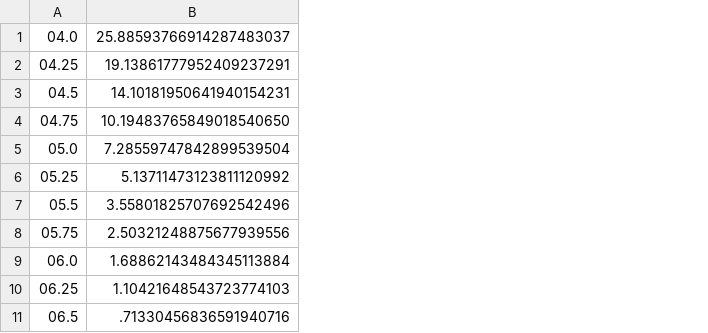
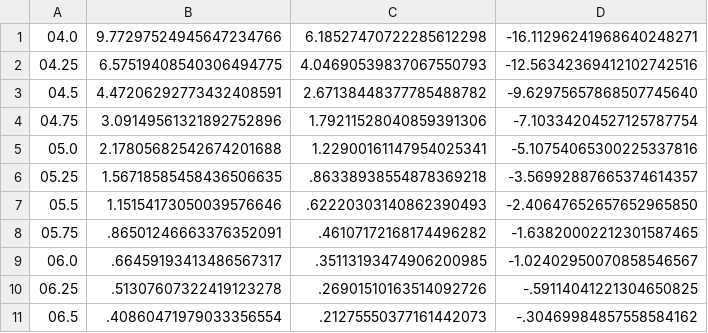
Before and after one commit to PGC-624184/CaH_Project, a CSV file: Ca_H2_output.csv, drawn as a sheet; only a part is shown; removed rows and columns are numbered as before the commit, all else as after; the diff names each change by its address in the sheet, - before the commit and + after, or states it on an @@ line.

```diff
--- a/Ca_H2_output.csv
+++ b/Ca_H2_output.csv
-column B, rows 1-11: 25.88593766914287483037 | 19.13861777952409237291 | 14.10181950641940154231 | 10.19483765849018540650 | 7.28559747842899539504 | 5.13711473123811120992 | 3.55801825707692542496 | 2.50321248875677939556 | 1.68862143484345113884 | 1.10421648543723774103 | .71330456836591940716
+column B, rows 1-11: 9.77297524945647234766 | 6.57519408540306494775 | 4.47206292773432408591 | 3.09149561321892752896 | 2.17805682542674201688 | 1.56718585458436506635 | 1.15154173050039576646 | .86501246663376352091 | .66459193413486567317 | .51307607322419123278 | .40860471979033356554
+column C, rows 1-11: 6.18527470722285612298 | 4.04690539837067550793 | 2.67138448377785488782 | 1.79211528040859391306 | 1.22900161147954025341 | .86338938554878369218 | .62220303140862390493 | .46107172168174496282 | .35113193474906200985 | .26901510163514092726 | .21275550377161442073
+column D, rows 1-11: -16.11296241968640248271 | -12.56342369412102742516 | -9.62975657868507745640 | -7.10334204527125787754 | -5.10754065300225337816 | -3.56992887665374614357 | -2.40647652657652965850 | -1.63820002212301587465 | -1.02402950070858546567 | -.59114041221304650825 | -.30469984857558584162
```
Also changed, not shown: Ca_H_output.csv, 4 other files.
